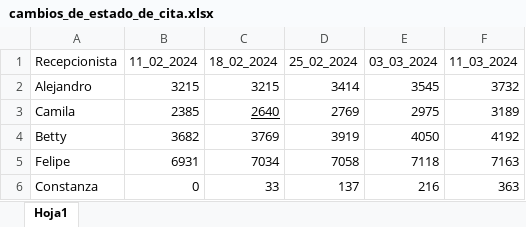
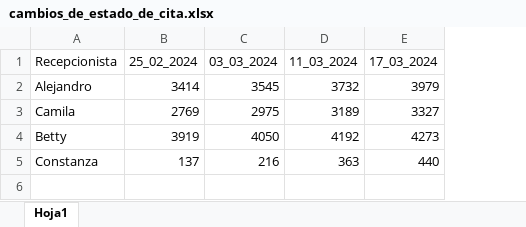
Before and after one commit to Felipeipe/estadistica_agendamientos, an Excel workbook: datos/cambios_de_estado_de_cita.xlsx, sheet Hoja1, drawn as a sheet; values as stored, in another font and other column widths than the file's, no borders; removed rows and columns are numbered as before the commit, all else as after; the diff names each change by its address in the sheet, - before the commit and + after, or states it on an @@ line.

Commit message:
se agregan los datos de semana del 11 de marzo

```diff
--- a/datos/cambios_de_estado_de_cita.xlsx (sheet Hoja1)
+++ b/datos/cambios_de_estado_de_cita.xlsx (sheet Hoja1)
-column B (11_02_2024), rows 2-4: 3215 | 2385 | 3682; row 6: 0
-column C (18_02_2024), rows 2-4: 3215 | 2640 | 3769; row 6: 33
+column E (17_03_2024), rows 2-5: 3979 | 3327 | 4273 | 440
-row 5: Felipe | 6931 | 7034 | 7058 | 7118 | 7163
```
Also changed, not shown: datos/citas_creadas.xlsx, datos/dias_trabajados.xlsx, 5 other files.
